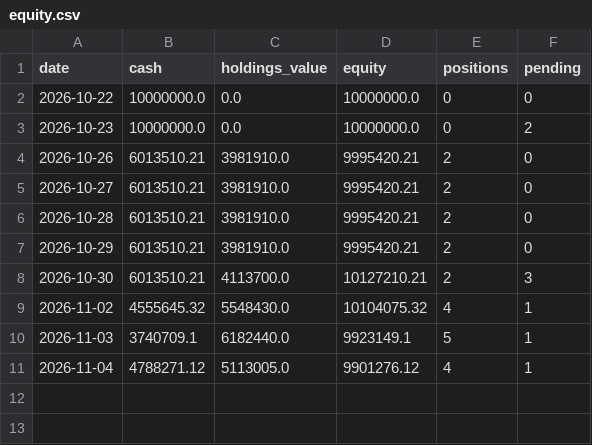
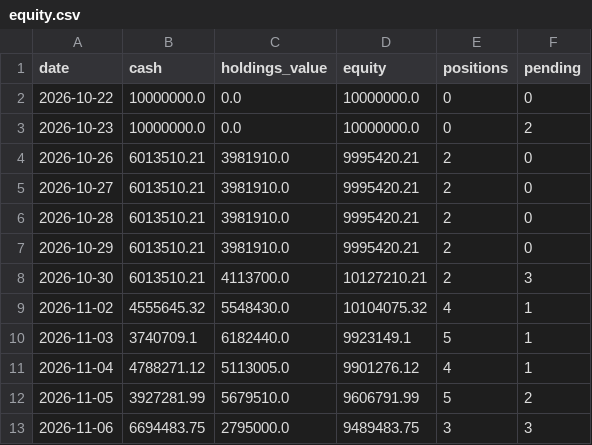
Before and after one commit to asura2367-boop/oneil-rs-scanner, a CSV file: data/paper/equity.csv, drawn as a sheet.

```diff
--- a/data/paper/equity.csv
+++ b/data/paper/equity.csv
@@ -11 +11,3 @@
 2026-11-04,4788271.12,5113005.0,9901276.12,4,1
+2026-11-05,3927281.99,5679510.0,9606791.99,5,2
+2026-11-06,6694483.75,2795000.0,9489483.75,3,3
```
Also changed, not shown: data/paper/signal_comparison.csv, data/paper/trades.csv, 2 other files.
